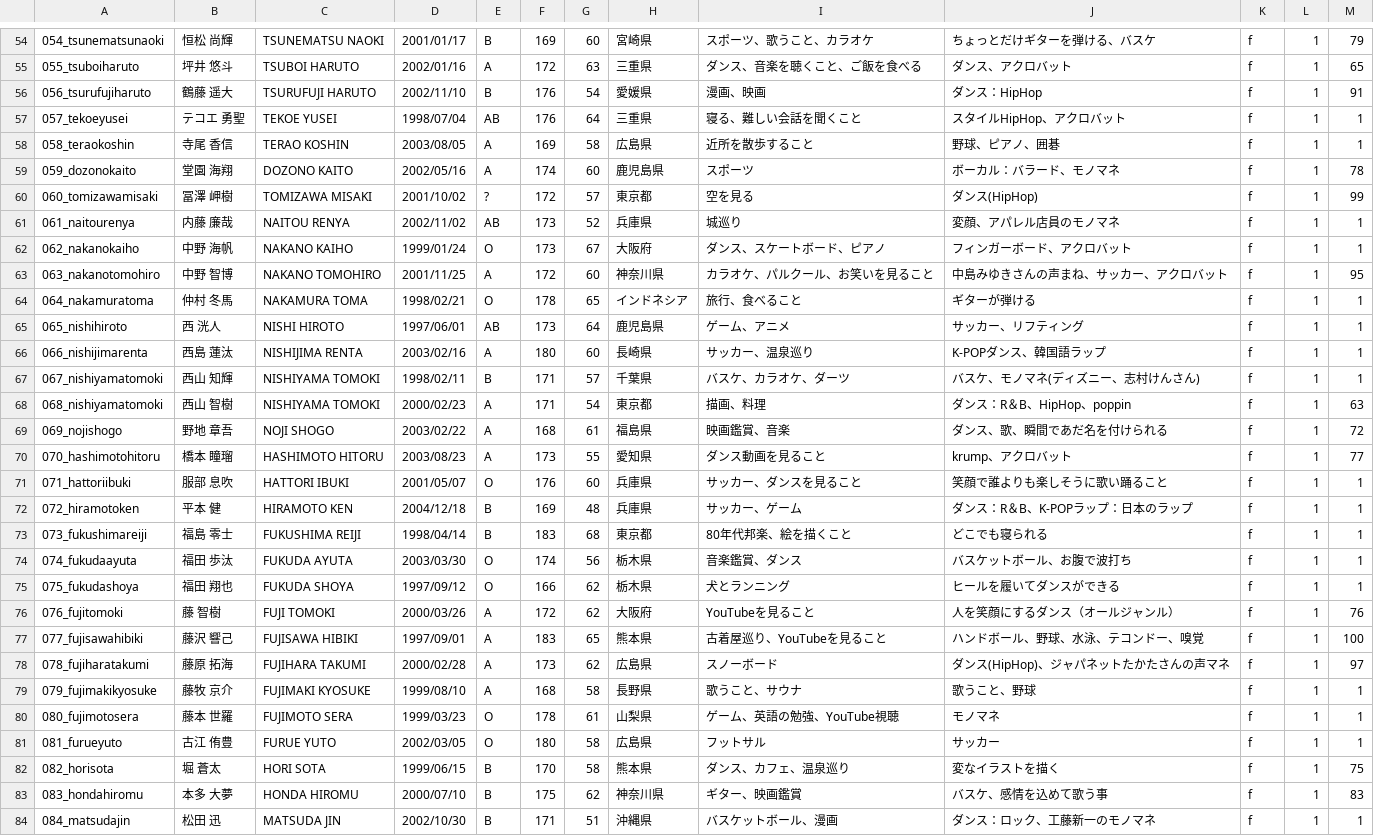
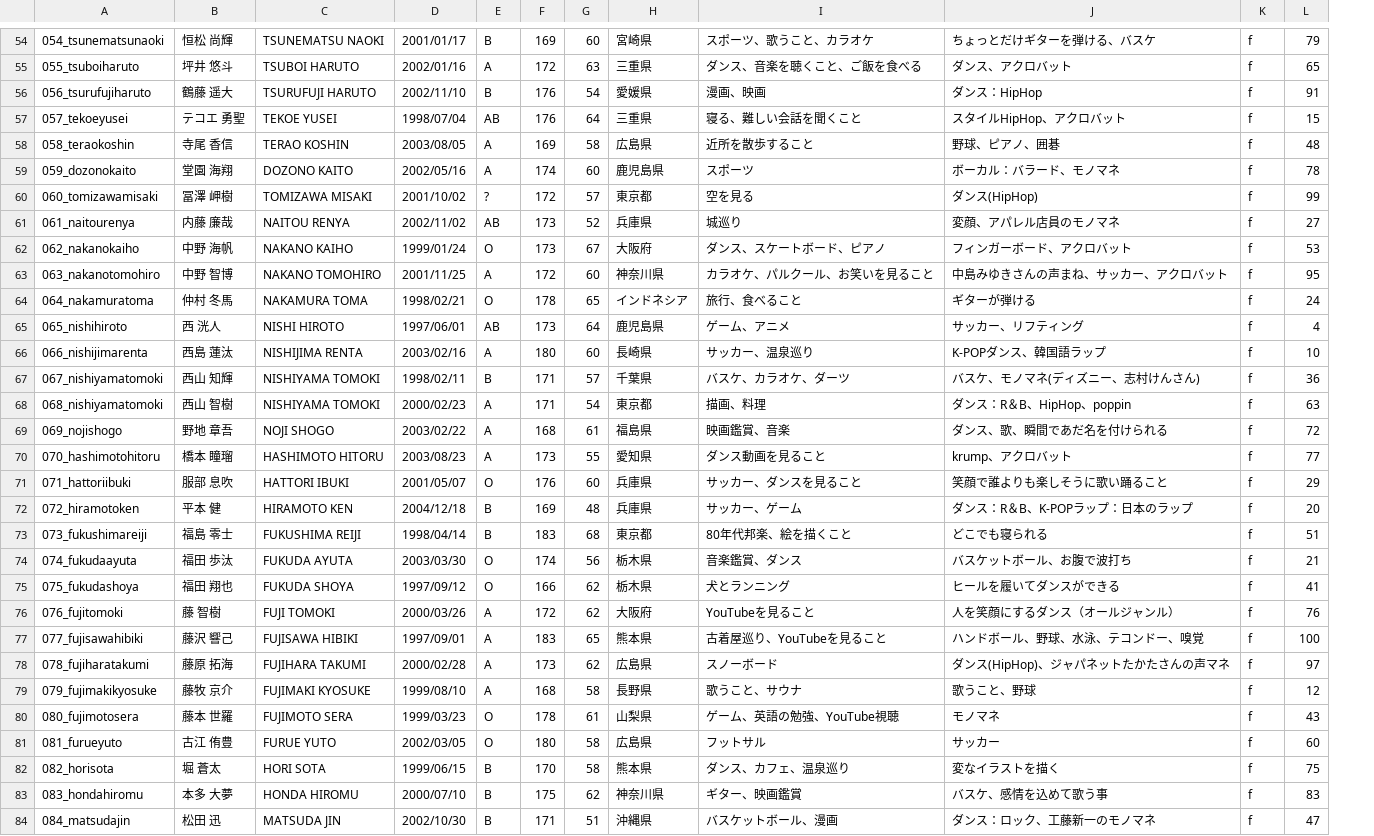
Before and after one commit to produce101japan2/produce101japan2.github.io, a CSV file: trainee_info.csv, drawn as a sheet; only a part is shown, gaps mark what is left out; removed rows and columns are numbered as before the commit, all else as after; the diff covers the shown part only; the diff names each change by its address in the sheet, - before the commit and + after, or states it on an @@ line.

```diff
--- a/trainee_info.csv
+++ b/trainee_info.csv
-column L, rows 54-84: all 1
-L57: 1
+L57: 15
-L58: 1
+L58: 48
-L61: 1
+L61: 27
-L62: 1
+L62: 53
-L64: 1
+L64: 24
-L65: 1
+L65: 4
-L66: 1
+L66: 10
-L67: 1
+L67: 36
-L71: 1
+L71: 29
-L72: 1
+L72: 20
-L73: 1
+L73: 51
-L74: 1
+L74: 21
-L75: 1
+L75: 41
-L79: 1
+L79: 12
-L80: 1
+L80: 43
-L81: 1
+L81: 60
-L84: 1
+L84: 47
```
Also changed, not shown: 42 edited cells elsewhere in this file.
